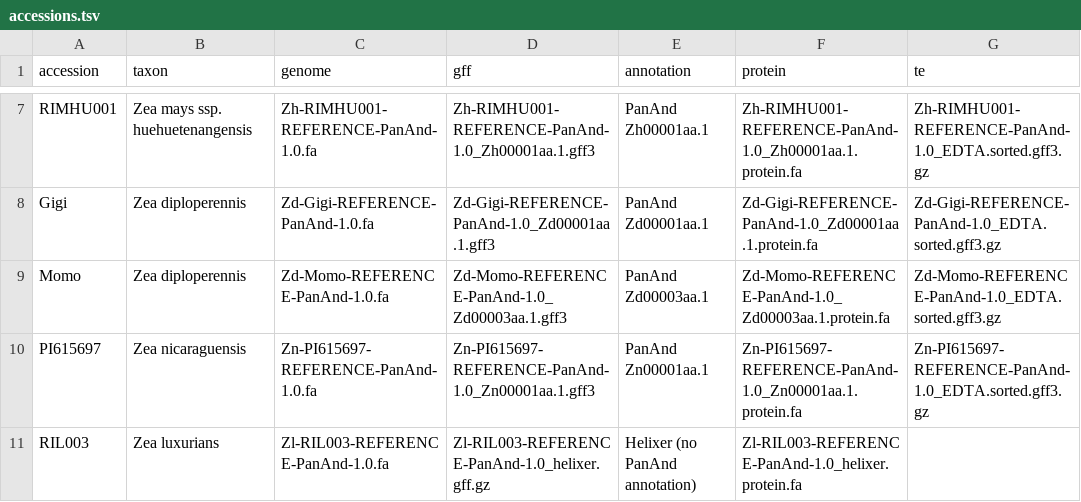
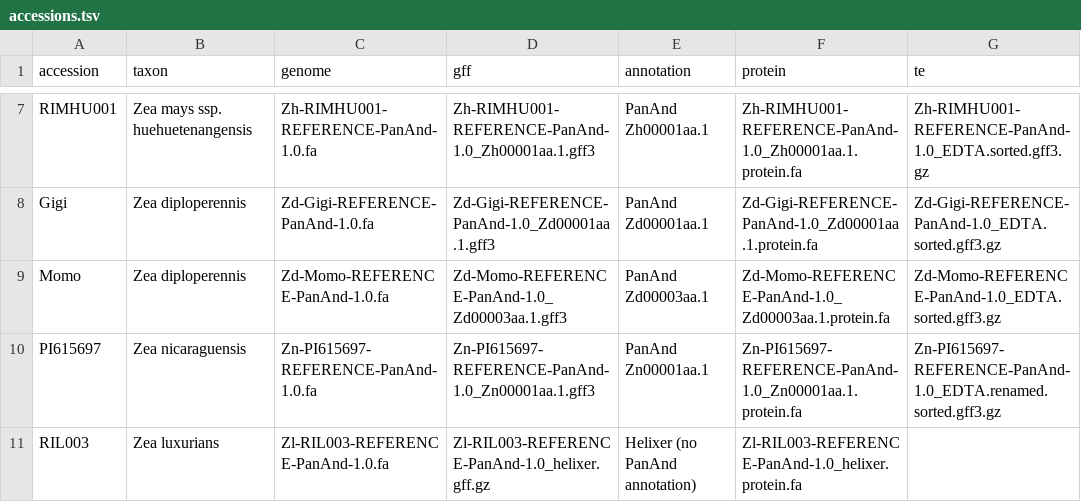
Before and after one commit to sawers-rellan-labs/geneprom, a TSV file: config/accessions.tsv, drawn as a sheet; only a part is shown, gaps mark what is left out.

```diff
--- a/config/accessions.tsv
+++ b/config/accessions.tsv
@@ -9,3 +9,3 @@ Gigi	Zea diploperennis	Zd-Gigi-REFERENCE-PanAnd-1.0.fa	Zd-Gigi-REFERENCE-PanAnd-
 Momo	Zea diploperennis	Zd-Momo-REFERENCE-PanAnd-1.0.fa	Zd-Momo-REFERENCE-PanAnd-1.0_Zd00003aa.1.gff3	PanAnd Zd00003aa.1	Zd-Momo-REFERENCE-PanAnd-1.0_Zd00003aa.1.protein.fa	Zd-Momo-REFERENCE-PanAnd-1.0_EDTA.sorted.gff3.gz
-PI615697	Zea nicaraguensis	Zn-PI615697-REFERENCE-PanAnd-1.0.fa	Zn-PI615697-REFERENCE-PanAnd-1.0_Zn00001aa.1.gff3	PanAnd Zn00001aa.1	Zn-PI615697-REFERENCE-PanAnd-1.0_Zn00001aa.1.protein.fa	Zn-PI615697-REFERENCE-PanAnd-1.0_EDTA.sorted.gff3.gz
+PI615697	Zea nicaraguensis	Zn-PI615697-REFERENCE-PanAnd-1.0.fa	Zn-PI615697-REFERENCE-PanAnd-1.0_Zn00001aa.1.gff3	PanAnd Zn00001aa.1	Zn-PI615697-REFERENCE-PanAnd-1.0_Zn00001aa.1.protein.fa	Zn-PI615697-REFERENCE-PanAnd-1.0_EDTA.renamed.sorted.gff3.gz
 RIL003	Zea luxurians	Zl-RIL003-REFERENCE-PanAnd-1.0.fa	Zl-RIL003-REFERENCE-PanAnd-1.0_helixer.gff.gz	Helixer (no PanAnd annotation)	Zl-RIL003-REFERENCE-PanAnd-1.0_helixer.protein.fa	
```
Also changed, not shown: 2 other files.
